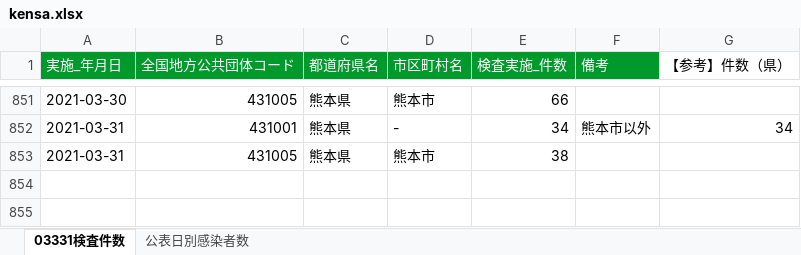
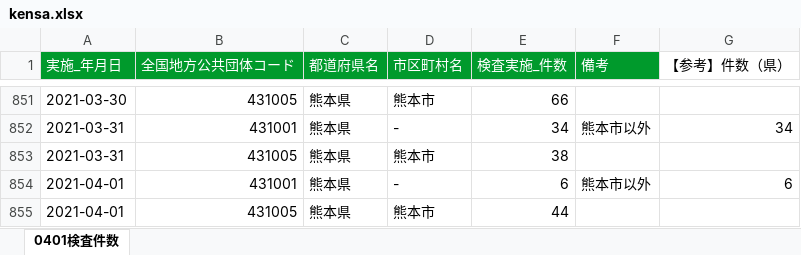
Before and after one commit to makoragi/kumamoto-covid19, an Excel workbook: kensa.xlsx, sheet 0401検査件数, drawn as a sheet; only a part is shown, gaps mark what is left out; values as stored, in another font and other column widths than the file's, no borders; the diff names each change by its address in the sheet, - before the commit and + after, or states it on an @@ line.

```diff
--- a/kensa.xlsx (sheet 0401検査件数)
+++ b/kensa.xlsx (sheet 0401検査件数)
-sheet tab: 03331検査件数
+sheet tab: 0401検査件数
-sheet tab: 公表日別感染者数
+row 854: 2021-04-01 | 431001 | 熊本県 | - | 6 | 熊本市以外 | 6
+row 855: 2021-04-01 | 431005 | 熊本県 | 熊本市 | 44
```
Also changed, not shown: kanja.xlsx, 1 other file.
